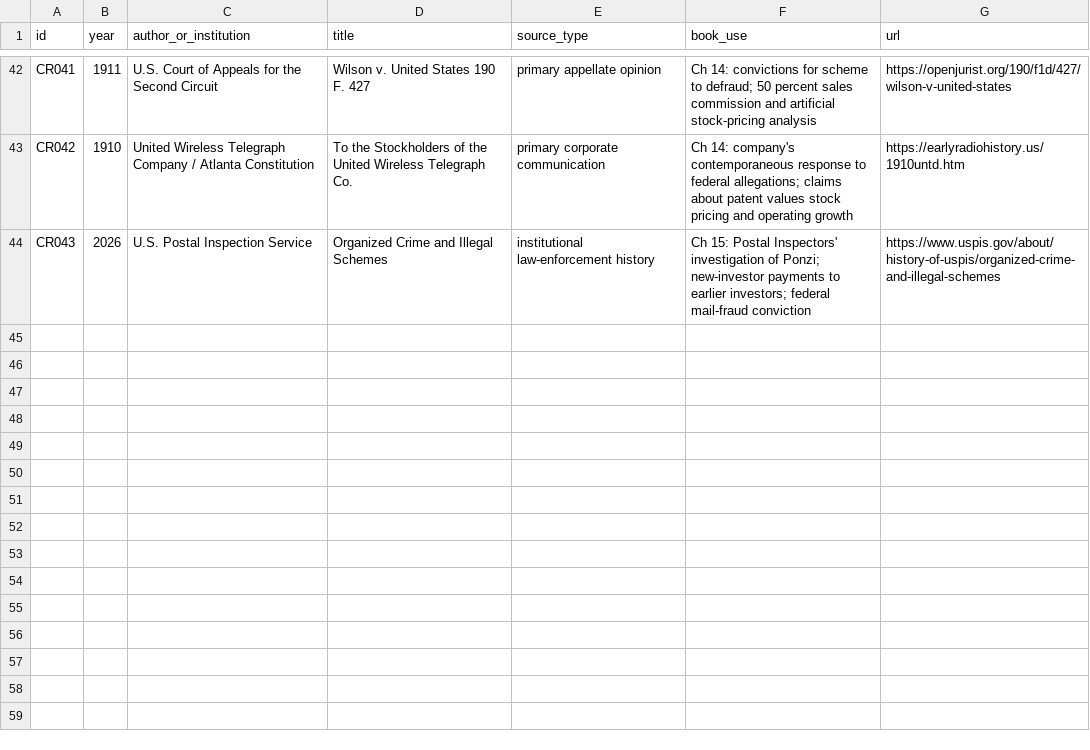
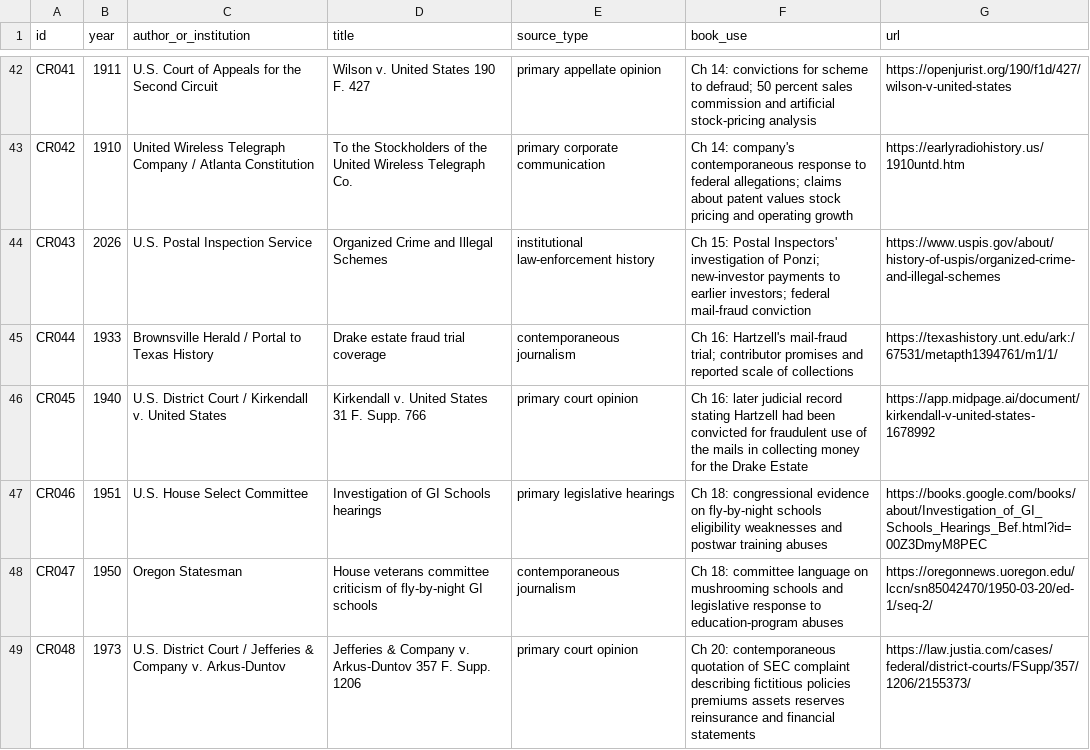
Before and after one commit to Svyable/desk, a CSV file: books/the-confidence-republic/research/source-ledger.csv, drawn as a sheet; only a part is shown, gaps mark what is left out.

Commit message:
Add Part IV verification sources

```diff
--- a/books/the-confidence-republic/research/source-ledger.csv
+++ b/books/the-confidence-republic/research/source-ledger.csv
@@ -44 +44,6 @@ CR042,1910,United Wireless Telegraph Company / Atlanta Constitution,To the Stock
 CR043,2026,U.S. Postal Inspection Service,Organized Crime and Illegal Schemes,institutional law-enforcement history,"Ch 15: Postal Inspectors' investigation of Ponzi; new-investor payments to earlier investors; federal mail-fraud conviction",https://www.uspis.gov/about/history-of-uspis/organized-crime-and-illegal-schemes
+CR044,1933,Brownsville Herald / Portal to Texas History,Drake estate fraud trial coverage,contemporaneous journalism,"Ch 16: Hartzell's mail-fraud trial; contributor promises and reported scale of collections",https://texashistory.unt.edu/ark:/67531/metapth1394761/m1/1/
+CR045,1940,U.S. District Court / Kirkendall v. United States,Kirkendall v. United States 31 F. Supp. 766,primary court opinion,"Ch 16: later judicial record stating Hartzell had been convicted for fraudulent use of the mails in collecting money for the Drake Estate",https://app.midpage.ai/document/kirkendall-v-united-states-1678992
+CR046,1951,U.S. House Select Committee,Investigation of GI Schools hearings,primary legislative hearings,"Ch 18: congressional evidence on fly-by-night schools eligibility weaknesses and postwar training abuses",https://books.google.com/books/about/Investigation_of_GI_Schools_Hearings_Bef.html?id=00Z3DmyM8PEC
+CR047,1950,Oregon Statesman,House veterans committee criticism of fly-by-night GI schools,contemporaneous journalism,"Ch 18: committee language on mushrooming schools and legislative response to education-program abuses",https://oregonnews.uoregon.edu/lccn/sn85042470/1950-03-20/ed-1/seq-2/
+CR048,1973,U.S. District Court / Jefferies & Company v. Arkus-Duntov,Jefferies & Company v. Arkus-Duntov 357 F. Supp. 1206,primary court opinion,"Ch 20: contemporaneous quotation of SEC complaint describing fictitious policies premiums assets reserves reinsurance and financial statements",https://law.justia.com/cases/federal/district-courts/FSupp/357/1206/2155373/
```
